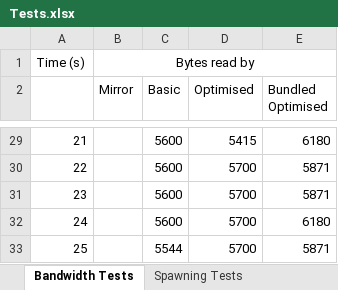
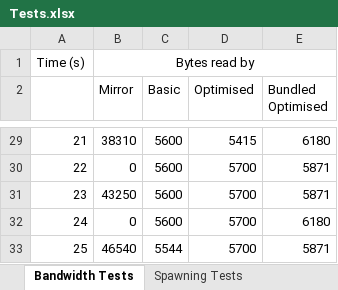
Before and after one commit to KitSymes/Unity-Multiplayer-API, an Excel workbook: Tests.xlsx, sheet Bandwidth Tests, drawn as a sheet; only a part is shown, gaps mark what is left out; values as stored, in another font and other column widths than the file's, no borders; charts and pictures not drawn; the diff covers the shown part only; the diff names each change by its address in the sheet, - before the commit and + after, or states it on an @@ line.

Commit message:
Add Mirror Bandwidth Test Results

```diff
--- a/Tests.xlsx (sheet Bandwidth Tests)
+++ b/Tests.xlsx (sheet Bandwidth Tests)
-B29 (Mirror): (empty)
+B29 (Mirror): 38310
-B30 (Mirror): (empty)
+B30 (Mirror): 0
-B31 (Mirror): (empty)
+B31 (Mirror): 43250
-B32 (Mirror): (empty)
+B32 (Mirror): 0
-B33 (Mirror): (empty)
+B33 (Mirror): 46540
```
Also changed, not shown: other rows of this sheet, sheet Spawning Tests, charts or pictures.
